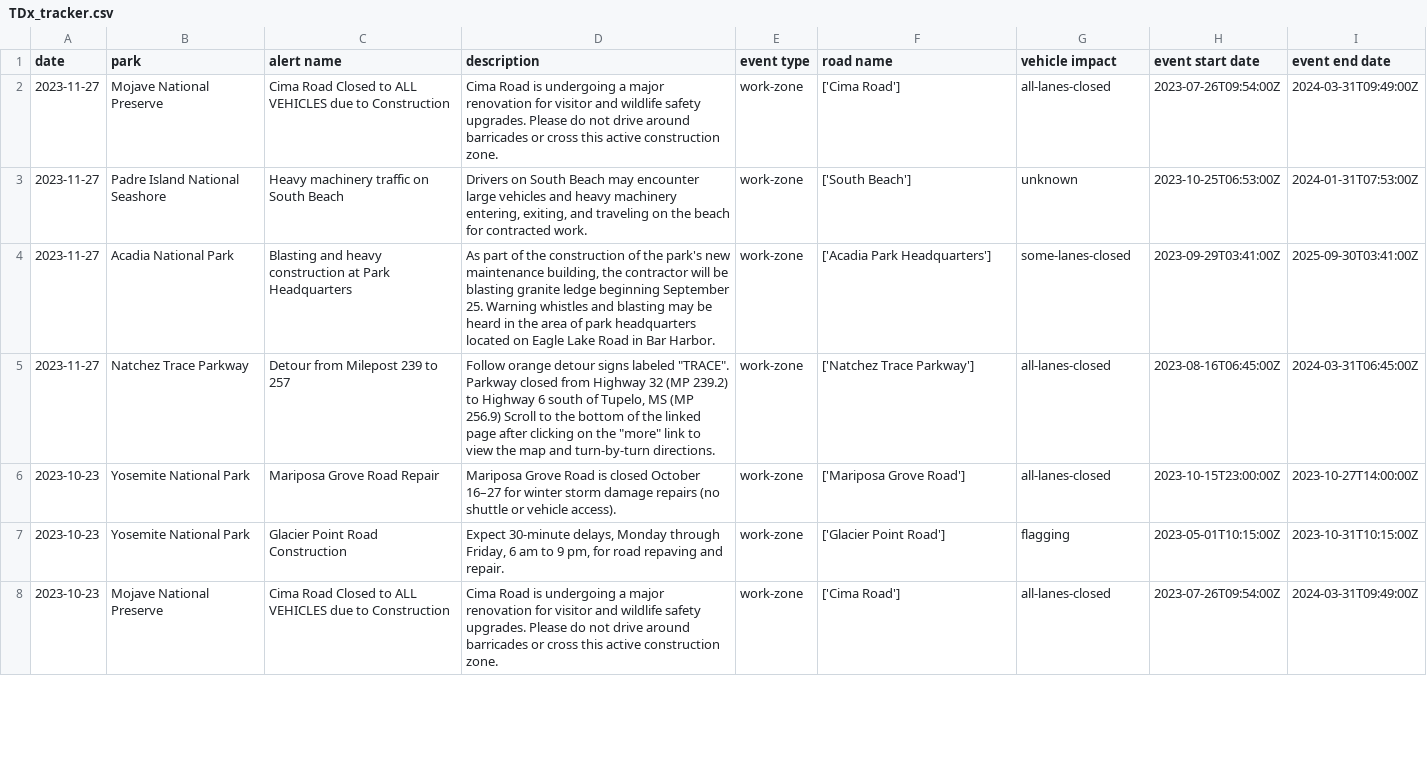
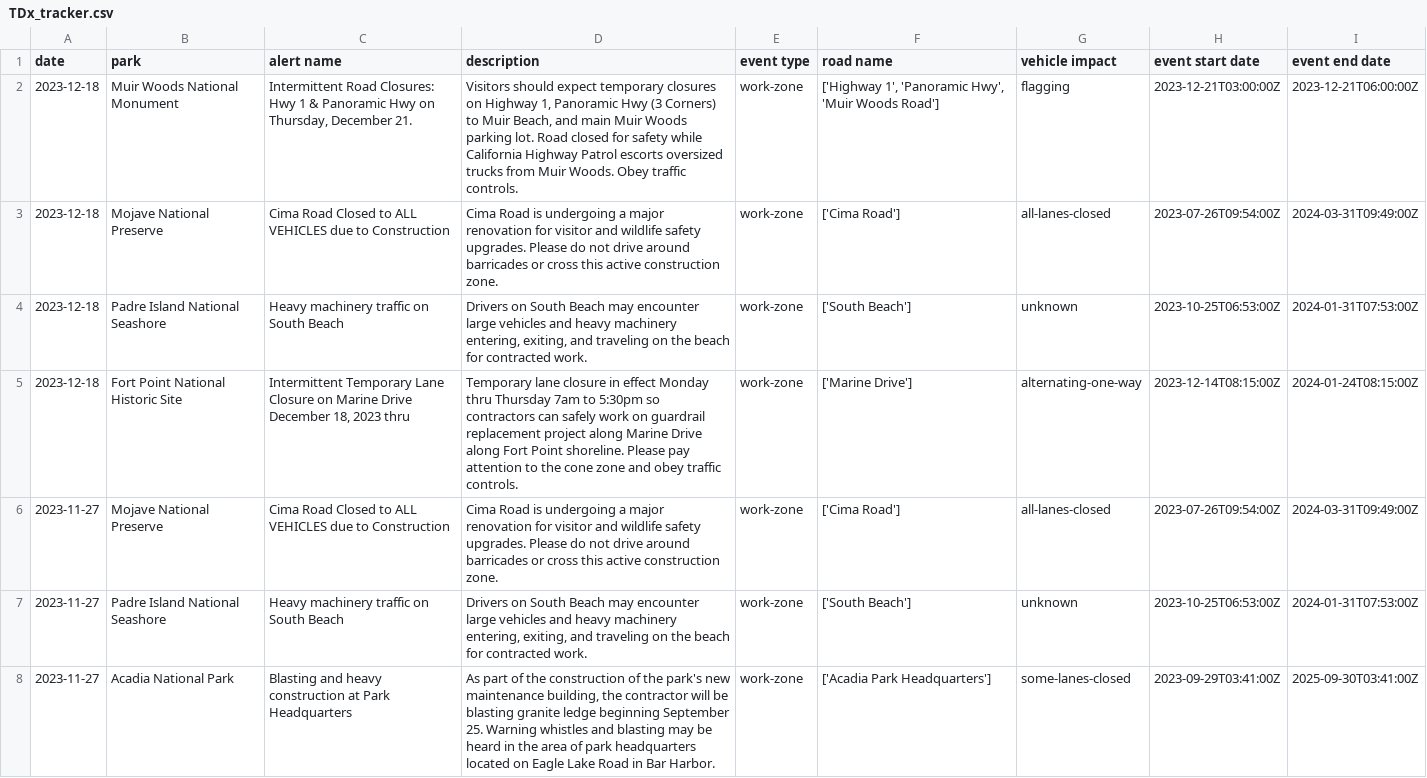
Before and after one commit to VolpeUSDOT/NPS-Emerging-Mobility, a CSV file: WZDx/TDx_tracker.csv, drawn as a sheet; only a part is shown; the shorter side is filled out with more unchanged rows; the diff names each change by its address in the sheet, - before the commit and + after, or states it on an @@ line.

Commit message:
decision tree and WZDx pull

```diff
--- a/WZDx/TDx_tracker.csv
+++ b/WZDx/TDx_tracker.csv
+row 2: 2023-12-18 | Muir Woods National Monument | Intermittent Road Closures: Hwy 1 & Panoramic Hwy on Thursday, December 21. | Visitors should expect temporary closures on Highway 1, Panoramic Hwy (3 Corners) to Muir Beach, and main Muir Woods parking lot. Road closed for safety while California Highway Patrol escorts oversized trucks from Muir Woods. Obey traffic controls. | work-zone | ['Highway 1', 'Panoramic Hwy', 'Muir Woods Road'] | flagging | 2023-12-21T03:00:00Z | 2023-12-21T06:00:00Z
+row 3: 2023-12-18 | Mojave National Preserve | Cima Road Closed to ALL VEHICLES due to Construction | Cima Road is undergoing a major renovation for visitor and wildlife safety upgrades. Please do not drive around barricades or cross this active construction zone. | work-zone | ['Cima Road'] | all-lanes-closed | 2023-07-26T09:54:00Z | 2024-03-31T09:49:00Z
+row 4: 2023-12-18 | Padre Island National Seashore | Heavy machinery traffic on South Beach | Drivers on South Beach may encounter large vehicles and heavy machinery entering, exiting, and traveling on the beach for contracted work. | work-zone | ['South Beach'] | unknown | 2023-10-25T06:53:00Z | 2024-01-31T07:53:00Z
+row 5: 2023-12-18 | Fort Point National Historic Site | Intermittent Temporary Lane Closure on Marine Drive December 18, 2023 thru | Temporary lane closure in effect Monday thru Thursday 7am to 5:30pm so contractors can safely work on guardrail replacement project along Marine Drive along Fort Point shoreline. Please pay attention to the cone zone and obey traffic controls. | work-zone | ['Marine Drive'] | alternating-one-way | 2023-12-14T08:15:00Z | 2024-01-24T08:15:00Z
```
Also changed, not shown: 6 other files.
